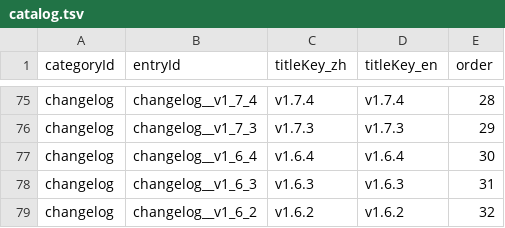
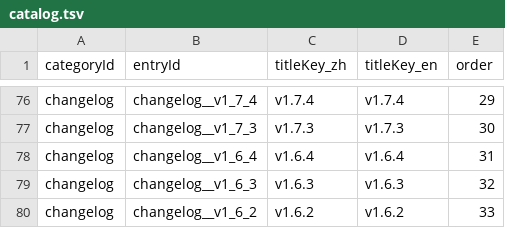
Before and after one commit to GASEN1216/BossRushMod, a TSV file: WikiContent/catalog.tsv, drawn as a sheet; only a part is shown, gaps mark what is left out; addresses are those after the commit; the diff covers the shown part only; the diff names each change by its address in the sheet, - before the commit and + after, or states it on an @@ line.

```diff
--- a/WikiContent/catalog.tsv
+++ b/WikiContent/catalog.tsv
-E76 (order): 28
+E76 (order): 29
-E77 (order): 29
+E77 (order): 30
-E78 (order): 30
+E78 (order): 31
-E79 (order): 31
+E79 (order): 32
-E80 (order): 32
+E80 (order): 33
```
Also changed, not shown: 1 added row and 26 edited cells elsewhere in this file.
